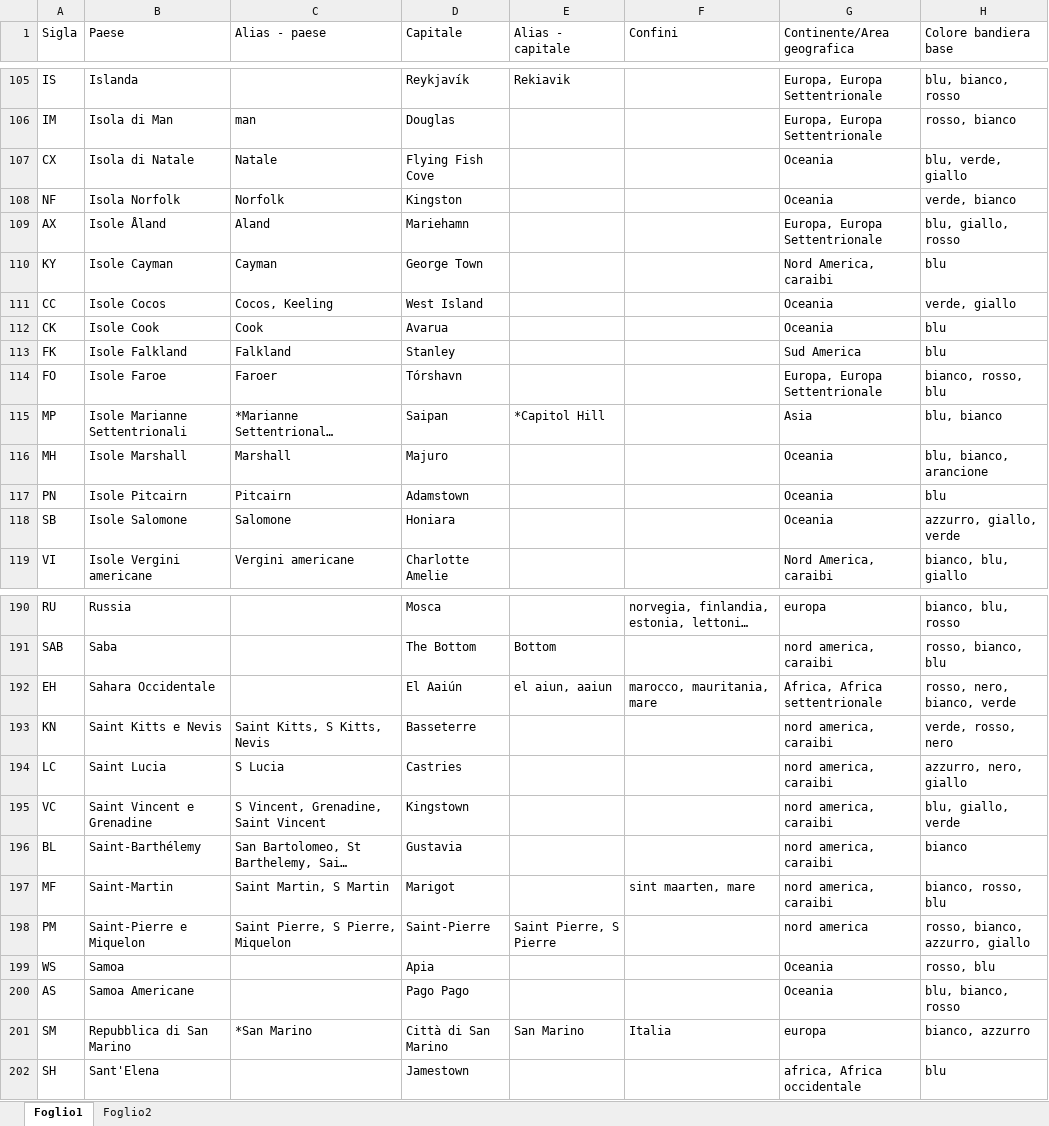
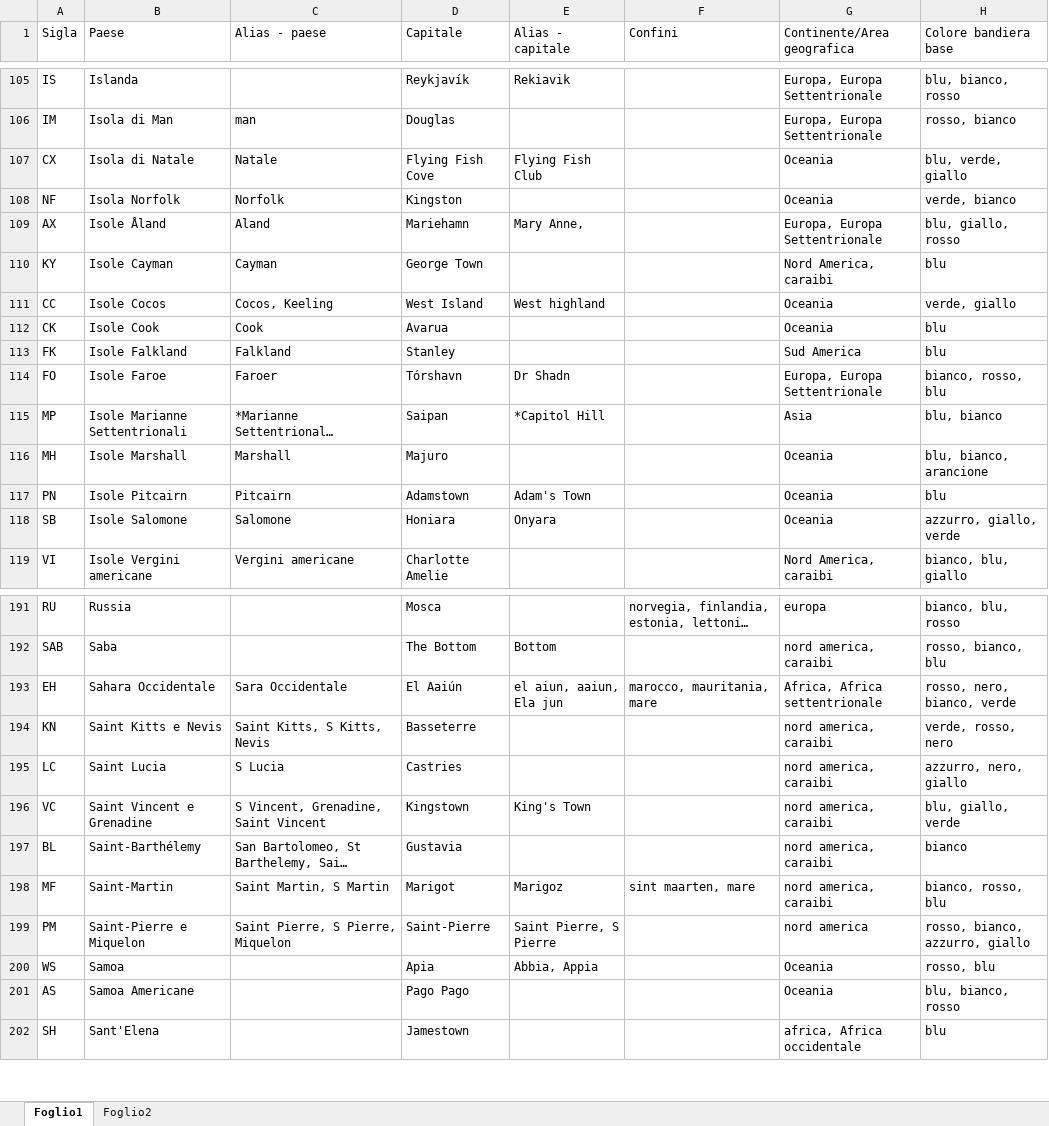
Before and after one commit to Kripsnark/QuizGeograficoDefinitivo, an Excel workbook: Elenco-quiz 5.0.xlsx, sheet Foglio1, drawn as a sheet; only a part is shown, gaps mark what is left out; long unchanged cells end in …; values as stored, in another font and other column widths than the file's, no borders; charts and pictures and table styles not drawn; addresses are those after the commit; the diff covers the shown part only; the diff names each change by its address in the sheet, - before the commit and + after, or states it on an @@ line.

```diff
--- a/Elenco-quiz 5.0.xlsx (sheet Foglio1)
+++ b/Elenco-quiz 5.0.xlsx (sheet Foglio1)
-E107 (Alias - capitale): (empty)
+E107 (Alias - capitale): Flying Fish Club
-E109 (Alias - capitale): (empty)
+E109 (Alias - capitale): Mary Anne,
-E111 (Alias - capitale): (empty)
+E111 (Alias - capitale): West highland
-E114 (Alias - capitale): (empty)
+E114 (Alias - capitale): Dr Shadn
-E117 (Alias - capitale): (empty)
+E117 (Alias - capitale): Adam's Town
-E118 (Alias - capitale): (empty)
+E118 (Alias - capitale): Onyara
-C193 (Alias - paese): (empty)
+C193 (Alias - paese): Sara Occidentale
-E193 (Alias - capitale): el aiun, aaiun
+E193 (Alias - capitale): el aiun, aaiun, Ela jun
-E196 (Alias - capitale): (empty)
+E196 (Alias - capitale): King's Town
-E198 (Alias - capitale): (empty)
+E198 (Alias - capitale): Marigoz
-E200 (Alias - capitale): (empty)
+E200 (Alias - capitale): Abbia, Appia
@@ row 201 moved to row 186: SM @@
```
Also changed, not shown: 36 edited cells elsewhere in this sheet, 3 other files.
